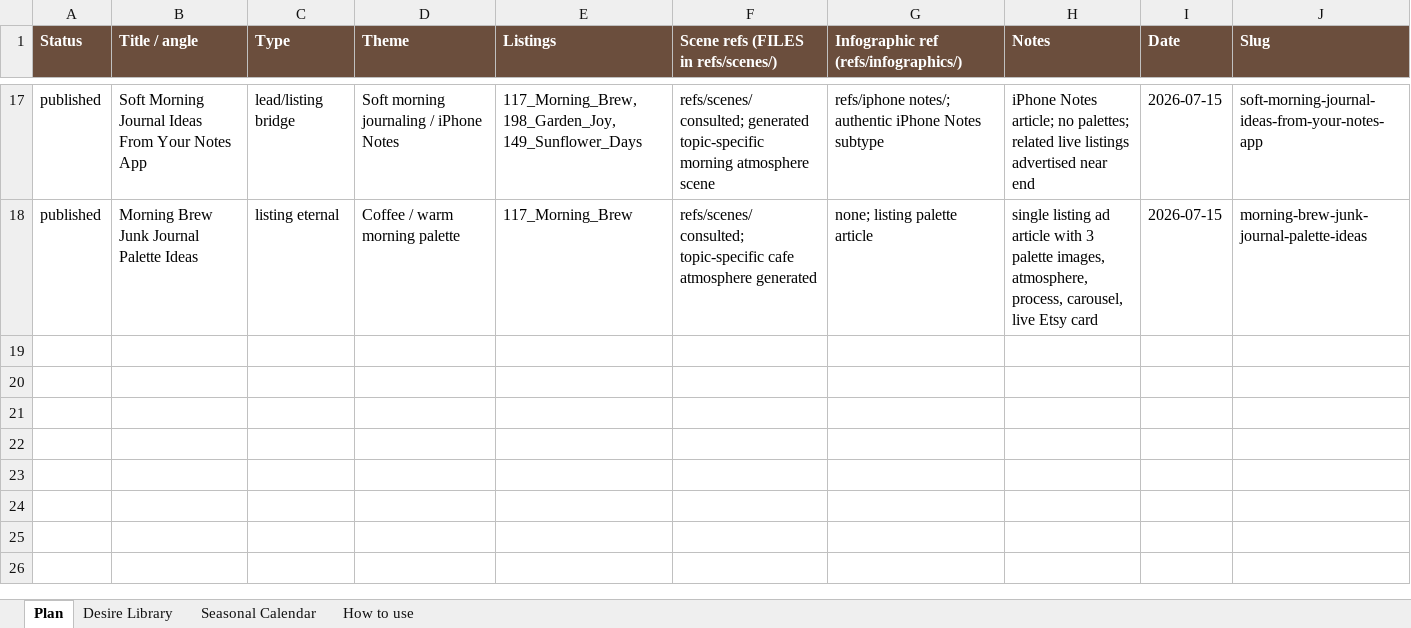
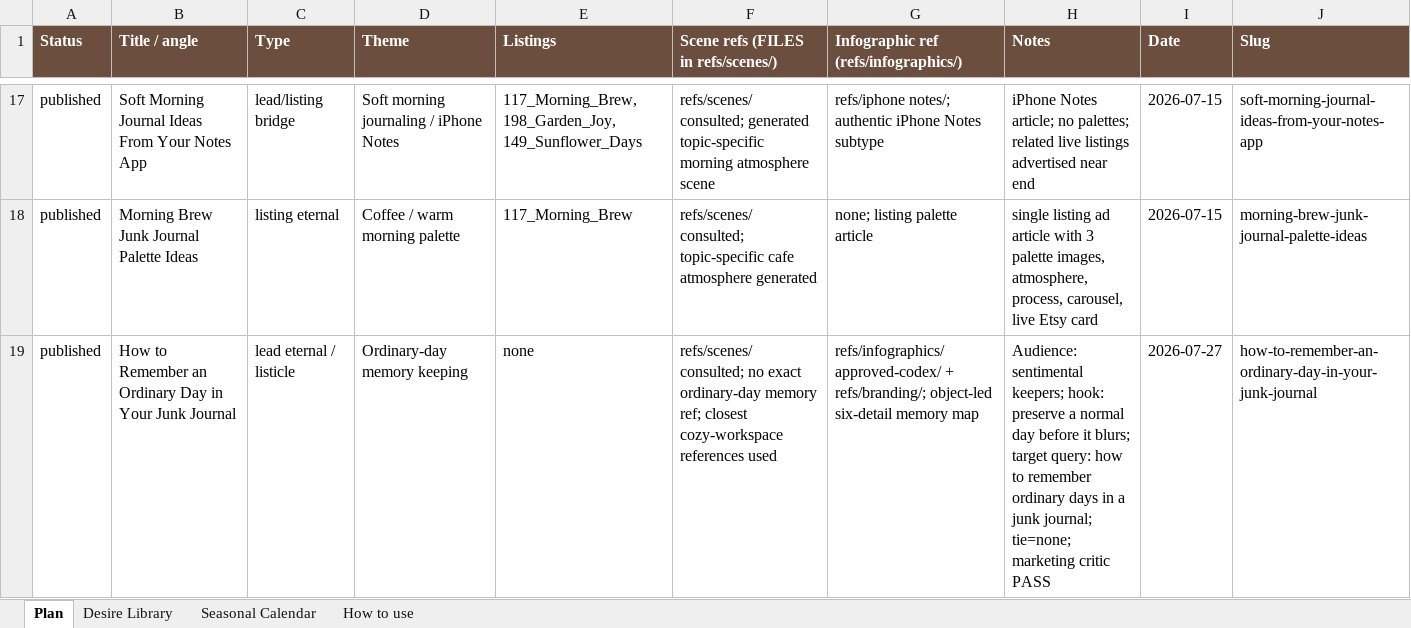
Before and after one commit to sentimentalicaetsy-spec/sentimentalica-site, an Excel workbook: content_plan.xlsx, sheet Plan, drawn as a sheet; only a part is shown, gaps mark what is left out; values as stored, in another font and other column widths than the file's, no borders; the diff names each change by its address in the sheet, - before the commit and + after, or states it on an @@ line.

Commit message:
post: remember an ordinary day

```diff
--- a/content_plan.xlsx (sheet Plan)
+++ b/content_plan.xlsx (sheet Plan)
+row 19: published | How to Remember an Ordinary Day in Your Junk Journal | lead eternal / listicle | Ordinary-day memory keeping | none | refs/scenes/ consulted; no exact ordinary-day memory ref; closest cozy-workspace references used | refs/infographics/approved-codex/ + refs/branding/; object-led six-detail memory map | Audience: sentimental keepers; hook: preserve a normal day before it blurs; target query: how to remember ordinary days in a junk journal; tie=none; marketing critic PASS | 2026-07-27 | how-to-remember-an-ordinary-day-in-your-junk-journal
```
Also changed, not shown: 5 other files.
